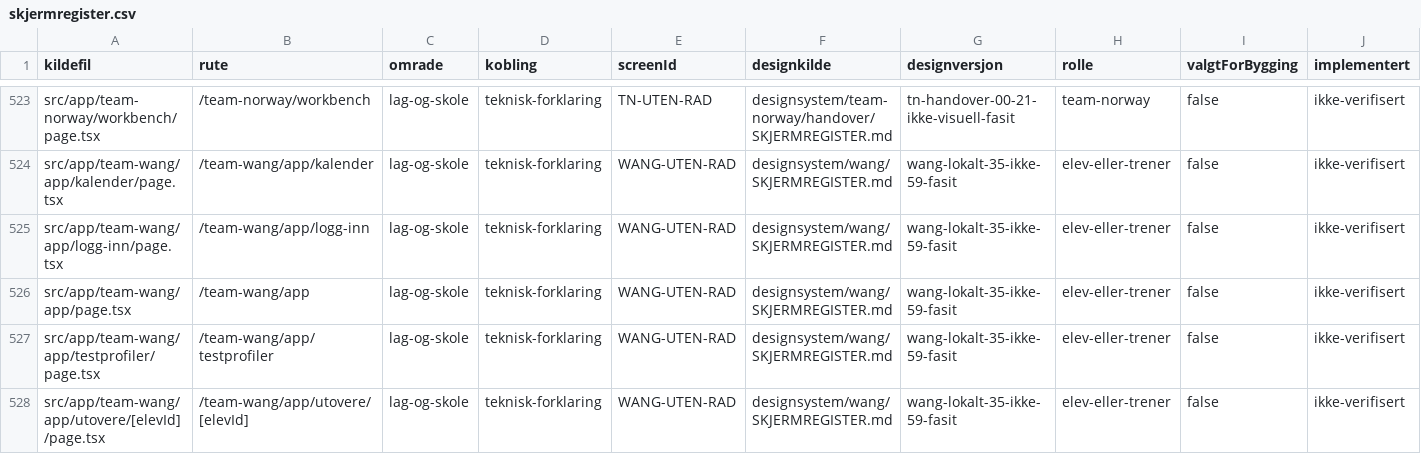
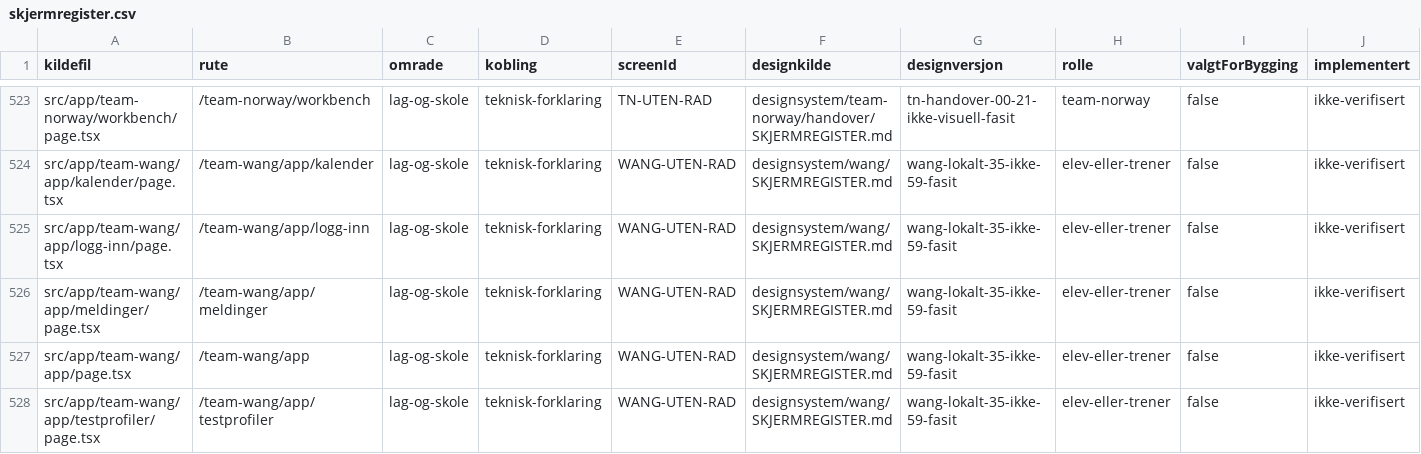
Before and after one commit to akgolfsoftware/Golf_Headquarters, a CSV file: docs/design-system/skjermregister.csv, drawn as a sheet; only a part is shown, gaps mark what is left out; the shorter side is filled out with more unchanged rows; rows hold the shown columns only; the diff names each change by its address in the sheet, - before the commit and + after, or states it on an @@ line.

Commit message:
feat(wang): add read-only messaging foundation

```diff
--- a/docs/design-system/skjermregister.csv
+++ b/docs/design-system/skjermregister.csv
+row 526: src/app/team-wang/app/meldinger/page.tsx | /team-wang/app/meldinger | lag-og-skole | teknisk-forklaring | WANG-UTEN-RAD | designsystem/wang/SKJERMREGISTER.md | wang-lokalt-35-ikke-59-fasit | elev-eller-trener | false | ikke-verifisert
```
Also changed, not shown: 16 other files.
